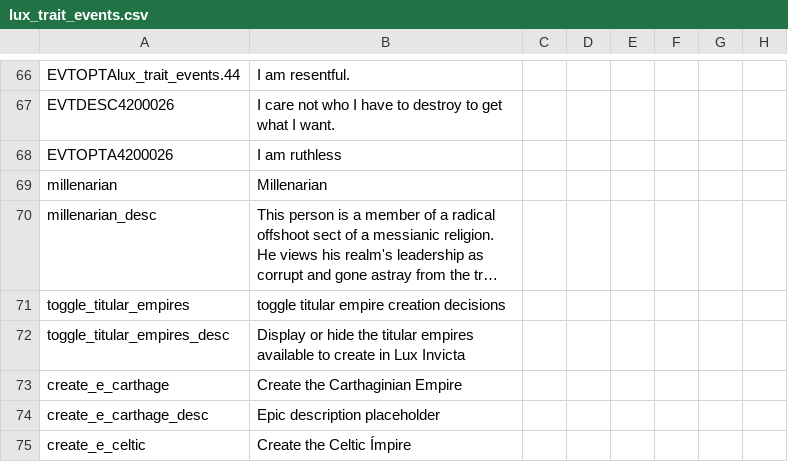
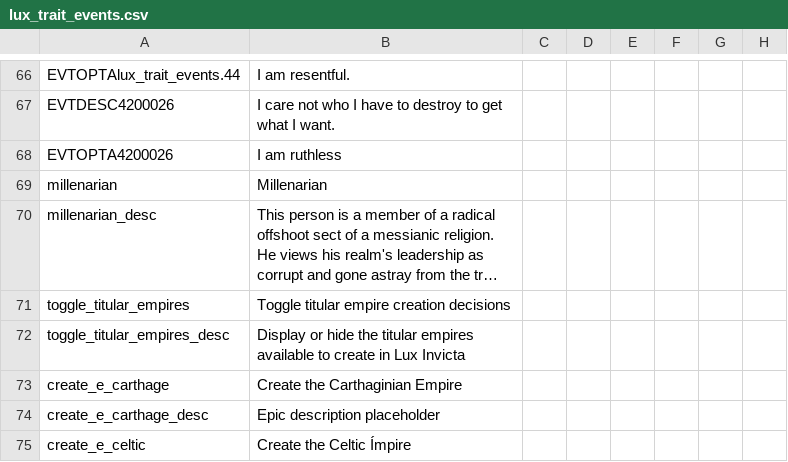
Before and after one commit to preslavb/lux-invicta-repository, a CSV file: localisation/lux_trait_events.csv, drawn as a sheet; only a part is shown, gaps mark what is left out; long unchanged cells end in …; the diff names each change by its address in the sheet, - before the commit and + after, or states it on an @@ line.

```diff
--- a/localisation/lux_trait_events.csv
+++ b/localisation/lux_trait_events.csv
-B71: toggle titular empire creation decisions
+B71: Toggle titular empire creation decisions
```
Also changed, not shown: 1 other file.
